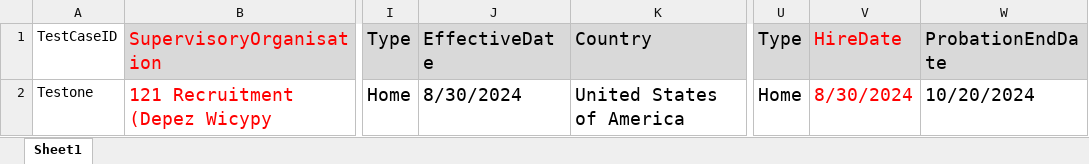
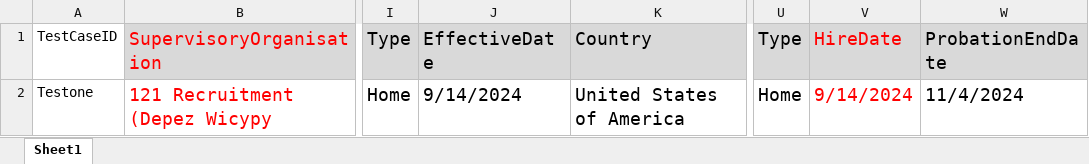
Before and after one commit to VasanthEzhilkumar/WorkdayRepo, an Excel workbook: Data/testDataUS.xlsx, sheet Sheet1, drawn as a sheet; only a part is shown, gaps mark what is left out; values as stored, in another font and other column widths than the file's, no borders; the diff names each change by its address in the sheet, - before the commit and + after, or states it on an @@ line.

```diff
--- a/Data/testDataUS.xlsx (sheet Sheet1)
+++ b/Data/testDataUS.xlsx (sheet Sheet1)
-J2 (EffectiveDate): 8/30/2024
+J2 (EffectiveDate): 9/14/2024
-V2 (HireDate): 8/30/2024
+V2 (HireDate): 9/14/2024
-W2 (ProbationEndDate): 10/20/2024
+W2 (ProbationEndDate): 11/4/2024
```
Also changed, not shown: Data/testDataRomania.xlsx, 11 other files.
